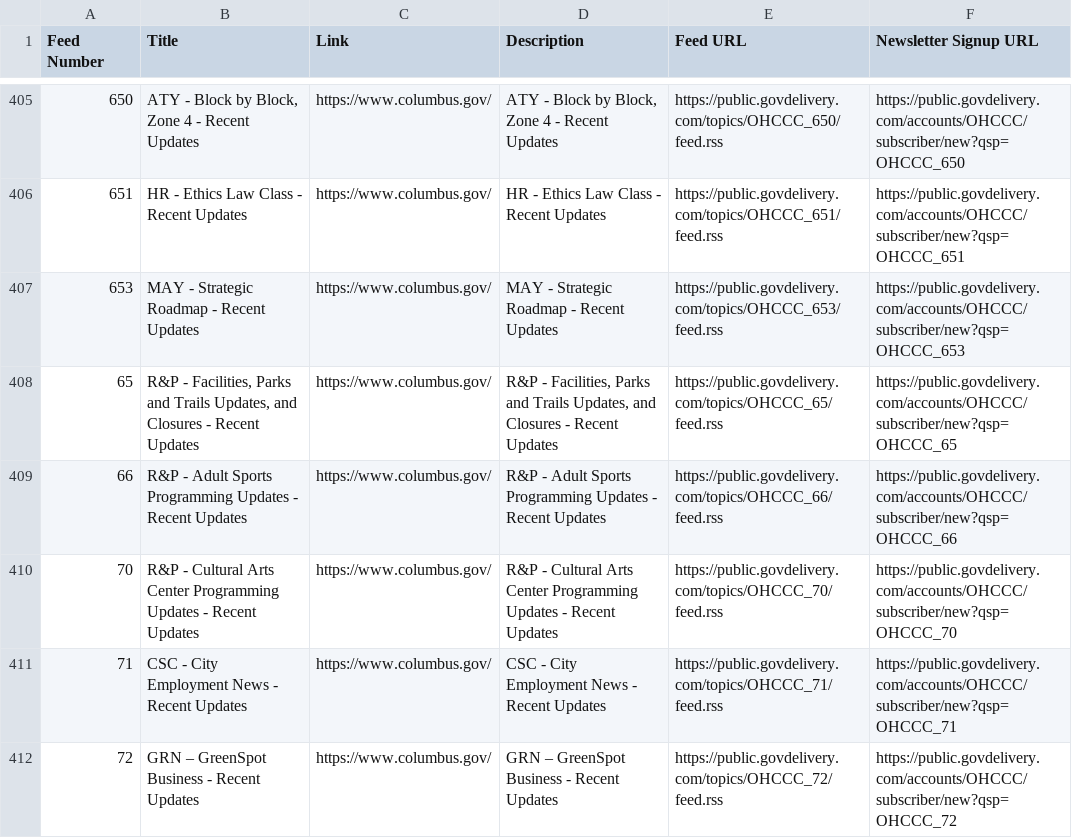
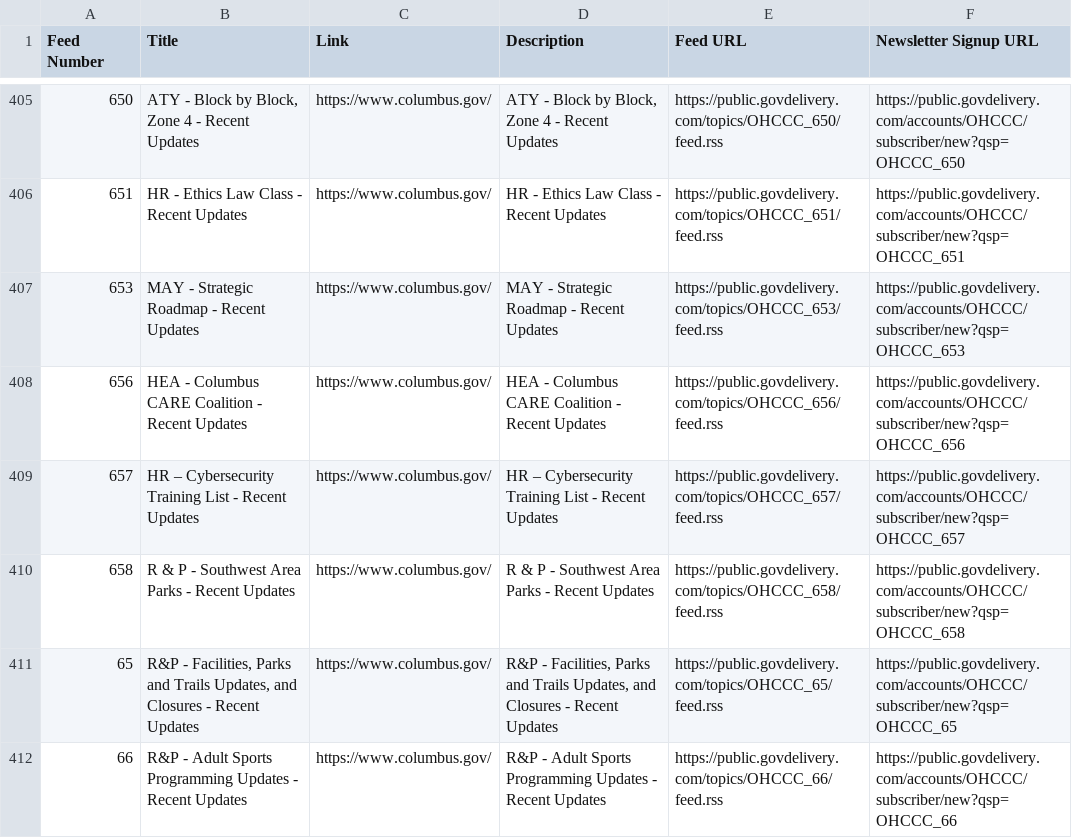
Before and after one commit to benlk/columbus-govdelivery-rss, a CSV file: feeds.csv, drawn as a sheet; only a part is shown, gaps mark what is left out; the shorter side is filled out with more unchanged rows; the diff names each change by its address in the sheet, - before the commit and + after, or states it on an @@ line.

```diff
--- a/feeds.csv
+++ b/feeds.csv
+row 408: 656 | HEA - Columbus CARE Coalition - Recent Updates | https://www.columbus.gov/ | HEA - Columbus CARE Coalition - Recent Updates | https://public.govdelivery.com/topics/OHCCC_656/feed.rss | https://public.govdelivery.com/accounts/OHCCC/subscriber/new?qsp=OHCCC_656
+row 409: 657 | HR – Cybersecurity Training List - Recent Updates | https://www.columbus.gov/ | HR – Cybersecurity Training List - Recent Updates | https://public.govdelivery.com/topics/OHCCC_657/feed.rss | https://public.govdelivery.com/accounts/OHCCC/subscriber/new?qsp=OHCCC_657
+row 410: 658 | R & P - Southwest Area Parks - Recent Updates | https://www.columbus.gov/ | R & P - Southwest Area Parks - Recent Updates | https://public.govdelivery.com/topics/OHCCC_658/feed.rss | https://public.govdelivery.com/accounts/OHCCC/subscriber/new?qsp=OHCCC_658
```
Also changed, not shown: 1 other file.
